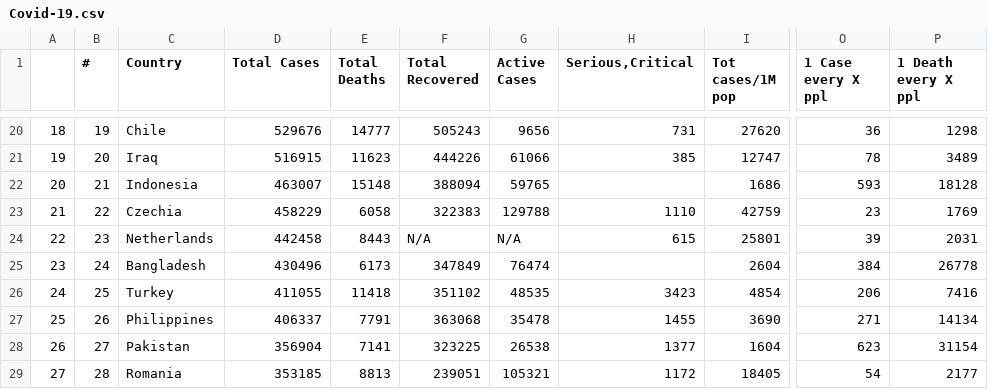
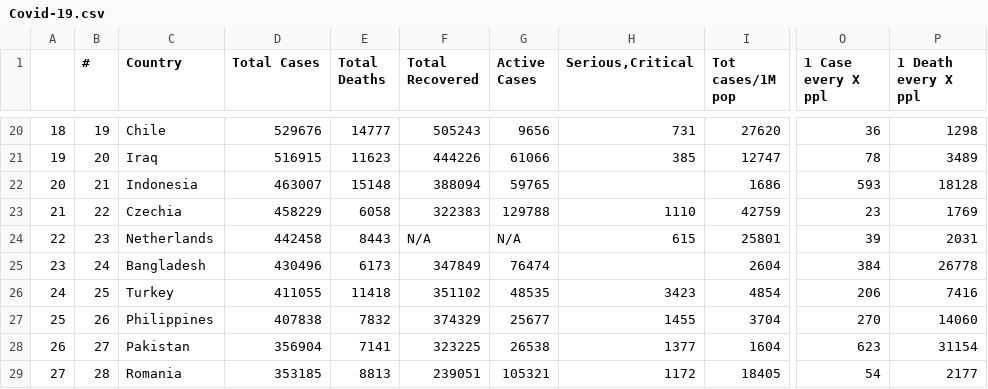
Before and after one commit to HAMAOUIAmine98/Covid-19-Project, a CSV file: Covid-19.csv, drawn as a sheet; only a part is shown, gaps mark what is left out; the diff covers the shown part only; the diff names each change by its address in the sheet, - before the commit and + after, or states it on an @@ line.

```diff
--- a/Covid-19.csv
+++ b/Covid-19.csv
-D27 (Total Cases): 406337
+D27 (Total Cases): 407838
-E27 (Total Deaths): 7791
+E27 (Total Deaths): 7832
-F27 (Total Recovered): 363068
+F27 (Total Recovered): 374329
-G27 (Active Cases): 35478
+G27 (Active Cases): 25677
-I27 (Tot cases/1M pop): 3690
+I27 (Tot cases/1M pop): 3704
-O27 (1 Case every X ppl): 271
+O27 (1 Case every X ppl): 270
-P27 (1 Death every X ppl): 14134
+P27 (1 Death every X ppl): 14060
```
Also changed, not shown: 33 edited cells elsewhere in this file, 3 other files.
